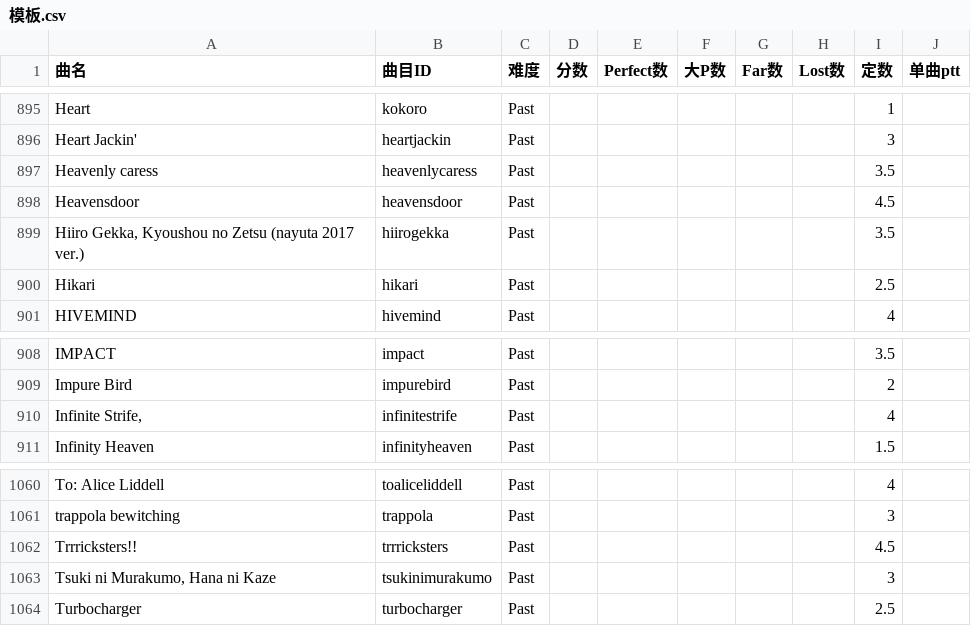
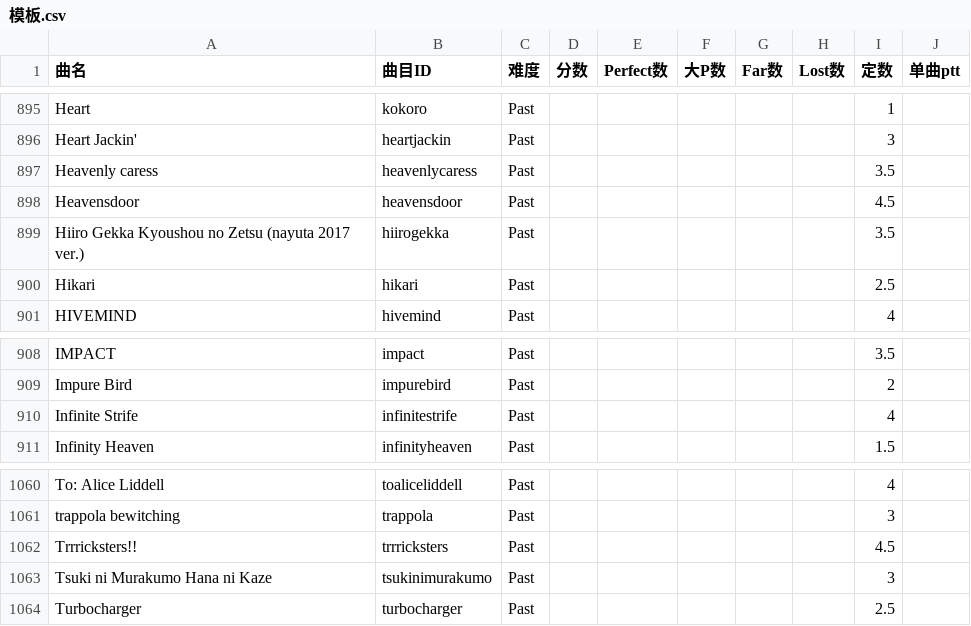
Before and after one commit to SmartRTE/SmartRTE.github.io, a CSV file: sample/模板.csv, drawn as a sheet; only a part is shown, gaps mark what is left out; the diff covers the shown part only.

```diff
--- a/sample/模板.csv
+++ b/sample/模板.csv
@@ -898,3 +898,3 @@ Heavenly caress,heavenlycaress,Past,,,,,,3.5,
 Heavensdoor,heavensdoor,Past,,,,,,4.5,
-"Hiiro Gekka, Kyoushou no Zetsu (nayuta 2017 ver.)",hiirogekka,Past,,,,,,3.5,
+Hiiro Gekka Kyoushou no Zetsu (nayuta 2017 ver.),hiirogekka,Past,,,,,,3.5,
 Hikari,hikari,Past,,,,,,2.5,
@@ -909,3 +909,3 @@ IMPACT,impact,Past,,,,,,3.5,
 Impure Bird,impurebird,Past,,,,,,2,
-"Infinite Strife,",infinitestrife,Past,,,,,,4,
+Infinite Strife,infinitestrife,Past,,,,,,4,
 Infinity Heaven,infinityheaven,Past,,,,,,1.5,
@@ -1062,3 +1062,3 @@ trappola bewitching,trappola,Past,,,,,,3,
 Trrricksters!!,trrricksters,Past,,,,,,4.5,
-"Tsuki ni Murakumo, Hana ni Kaze",tsukinimurakumo,Past,,,,,,3,
+Tsuki ni Murakumo Hana ni Kaze,tsukinimurakumo,Past,,,,,,3,
 Turbocharger,turbocharger,Past,,,,,,2.5,
```
Also changed, not shown: 13 edited cells elsewhere in this file.
